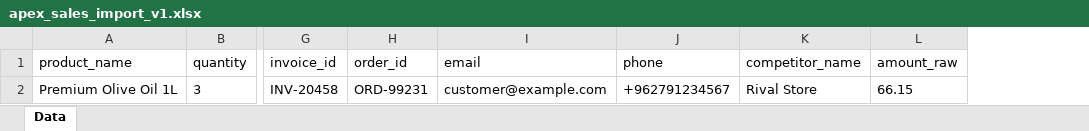
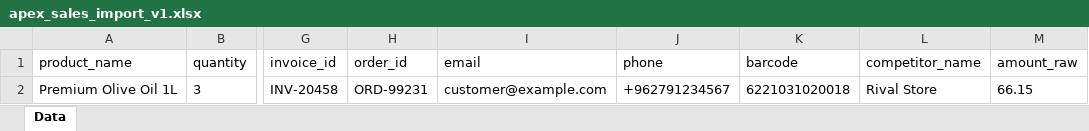
Before and after one commit to Huda-Hassouneh/CEOPRO-AI, an Excel workbook: backend/templates/apex_sales_import_v1.xlsx, sheet Data, drawn as a sheet; only a part is shown, gaps mark what is left out; values as stored, in another font and other column widths than the file's, no borders; the diff names each change by its address in the sheet, - before the commit and + after, or states it on an @@ line.

Commit message:
Import a barcode column from sales/product files
Files may carry a barcode column (barcode, EAN, UPC, GTIN, code barre, ...).
Excel-mangled cells (3017620422003.0, 3.01762E+12, a UPC-A missing its leading
zero) are repaired when the GS1 check digit confirms it; an invalid cell is
ignored and never blocks the sales row.

Promotion records the barcode on products that have none (fill-only, never
overwrites a curated one, never reuses a barcode across products) and treats a
row whose barcode matches an existing product as that product rather than
creating a duplicate under a different POS name. Duplicate-row detection is
unchanged. The distributed import template gains an optional barcode column.

```diff
--- a/backend/templates/apex_sales_import_v1.xlsx (sheet Data)
+++ b/backend/templates/apex_sales_import_v1.xlsx (sheet Data)
+column K (barcode), row 2: 6221031020018
```
Also changed, not shown: 11 other files.
